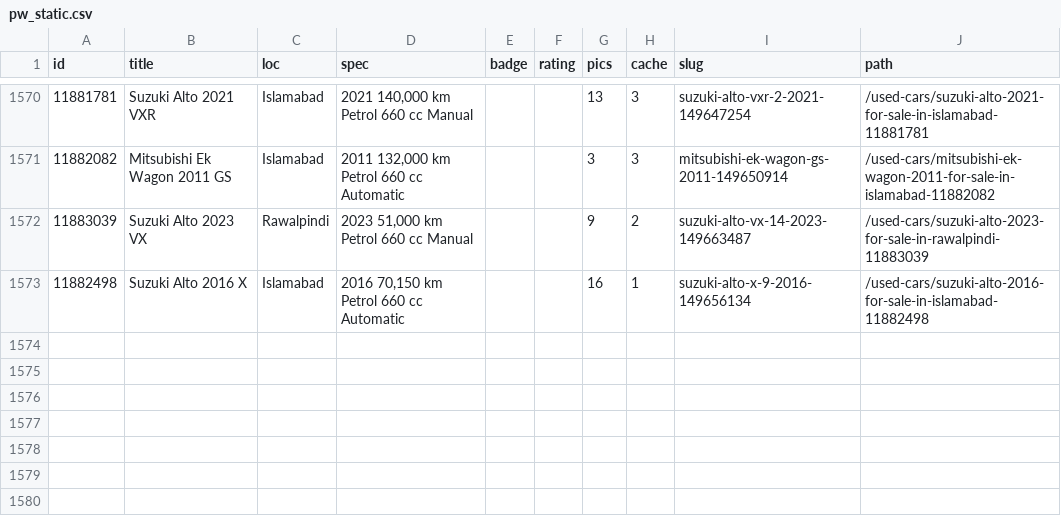
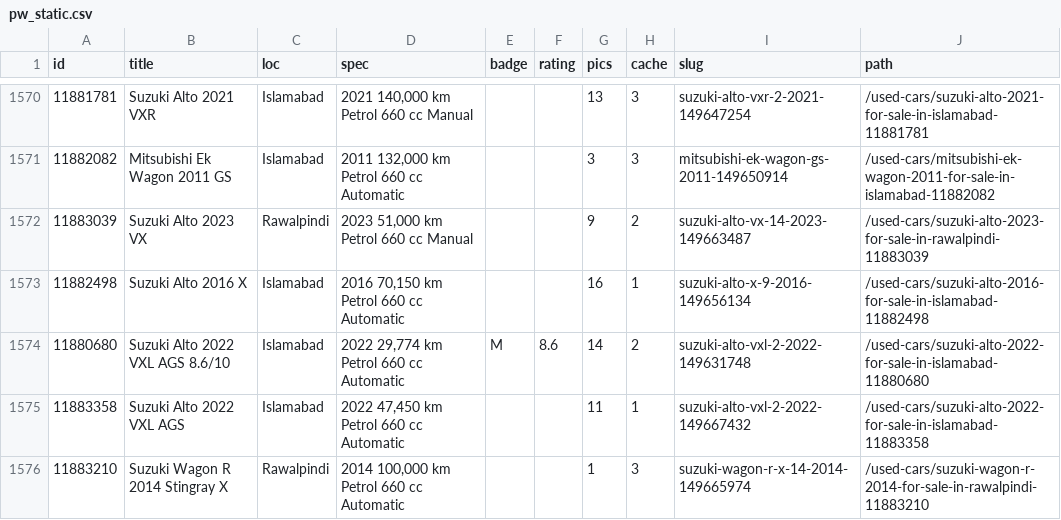
Before and after one commit to KodwareDotNet/UsedItemsScrapper, a CSV file: kei-tracker/state/pw_static.csv, drawn as a sheet; only a part is shown, gaps mark what is left out.

```diff
--- a/kei-tracker/state/pw_static.csv
+++ b/kei-tracker/state/pw_static.csv
@@ -1573 +1573,4 @@ id,title,loc,spec,badge,rating,pics,cache,slug,path
 11882498,Suzuki Alto 2016 X,Islamabad,"2016 70,150 km Petrol 660 cc Automatic",,,16,1,suzuki-alto-x-9-2016-149656134,/used-cars/suzuki-alto-2016-for-sale-in-islamabad-11882498
+11880680,Suzuki Alto 2022 VXL AGS 8.6/10,Islamabad,"2022 29,774 km Petrol 660 cc Automatic",M,8.6,14,2,suzuki-alto-vxl-2-2022-149631748,/used-cars/suzuki-alto-2022-for-sale-in-islamabad-11880680
+11883358,Suzuki Alto 2022 VXL AGS,Islamabad,"2022 47,450 km Petrol 660 cc Automatic",,,11,1,suzuki-alto-vxl-2-2022-149667432,/used-cars/suzuki-alto-2022-for-sale-in-islamabad-11883358
+11883210,Suzuki Wagon R 2014 Stingray X,Rawalpindi,"2014 100,000 km Petrol 660 cc Automatic",,,1,3,suzuki-wagon-r-x-14-2014-149665974,/used-cars/suzuki-wagon-r-2014-for-sale-in-rawalpindi-11883210
```
Also changed, not shown: kei-tracker/state/combined3.csv, kei-tracker/state/snapshot.csv, 3 other files.
